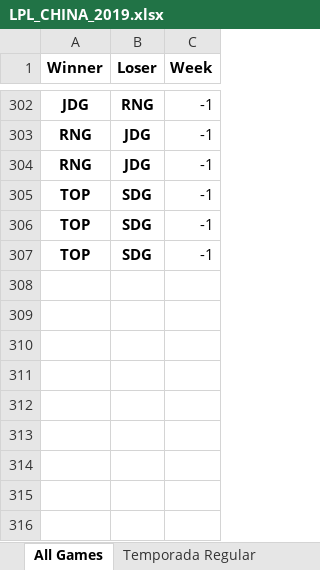
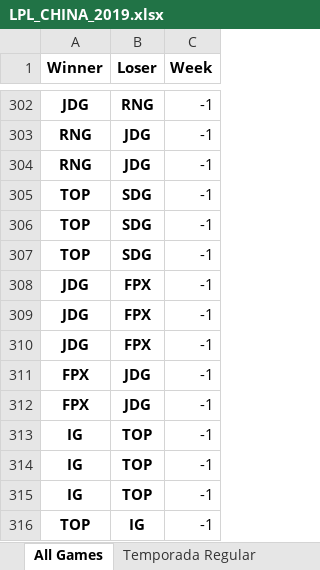
Before and after one commit to BrunodePauloAlmeida/Games_Prediction, an Excel workbook: LPL_CHINA_2019.xlsx, sheet All Games, drawn as a sheet; only a part is shown, gaps mark what is left out; values as stored, in another font and other column widths than the file's, no borders; the diff names each change by its address in the sheet, - before the commit and + after, or states it on an @@ line.

```diff
--- a/LPL_CHINA_2019.xlsx (sheet All Games)
+++ b/LPL_CHINA_2019.xlsx (sheet All Games)
+row 308: JDG | FPX | -1
+row 309: JDG | FPX | -1
+row 310: JDG | FPX | -1
+row 311: FPX | JDG | -1
+row 312: FPX | JDG | -1
+row 313: IG | TOP | -1
+row 314: IG | TOP | -1
+row 315: IG | TOP | -1
+row 316: TOP | IG | -1
```
Also changed, not shown: CBLOL_BRASIL_2019.xlsx, LCS_USA_2019.xlsx, 7 other files.
